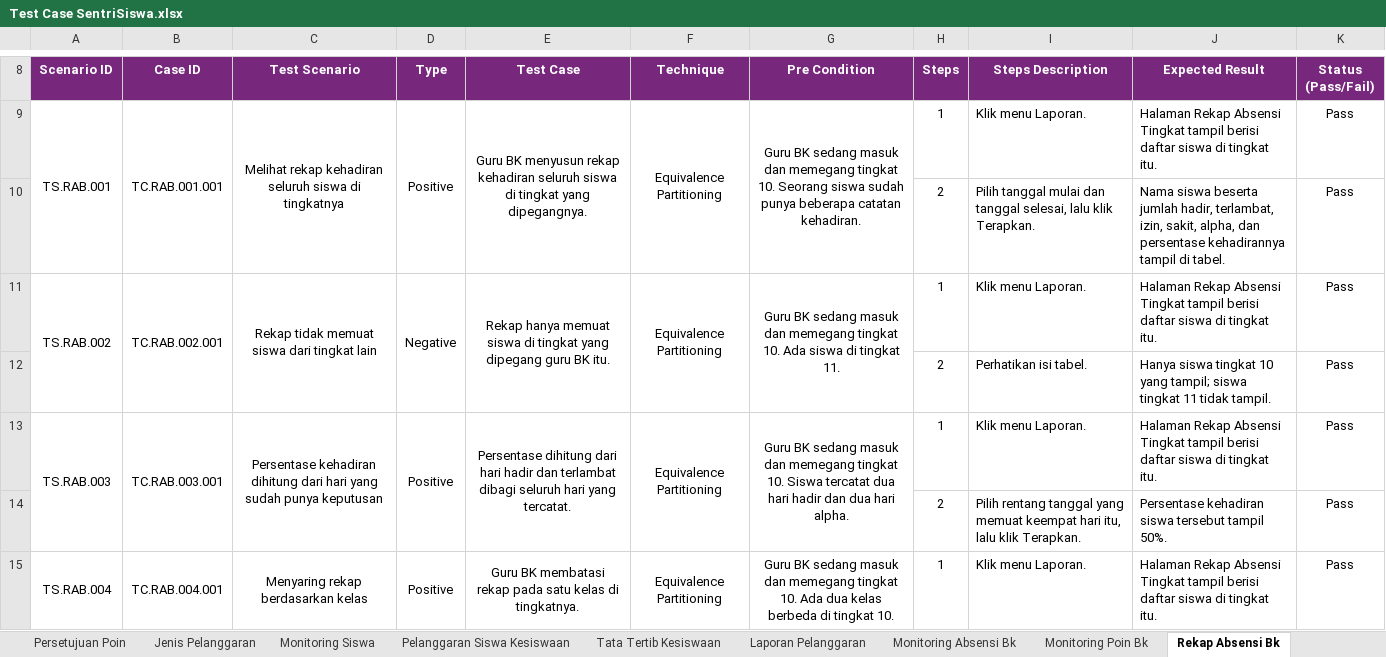
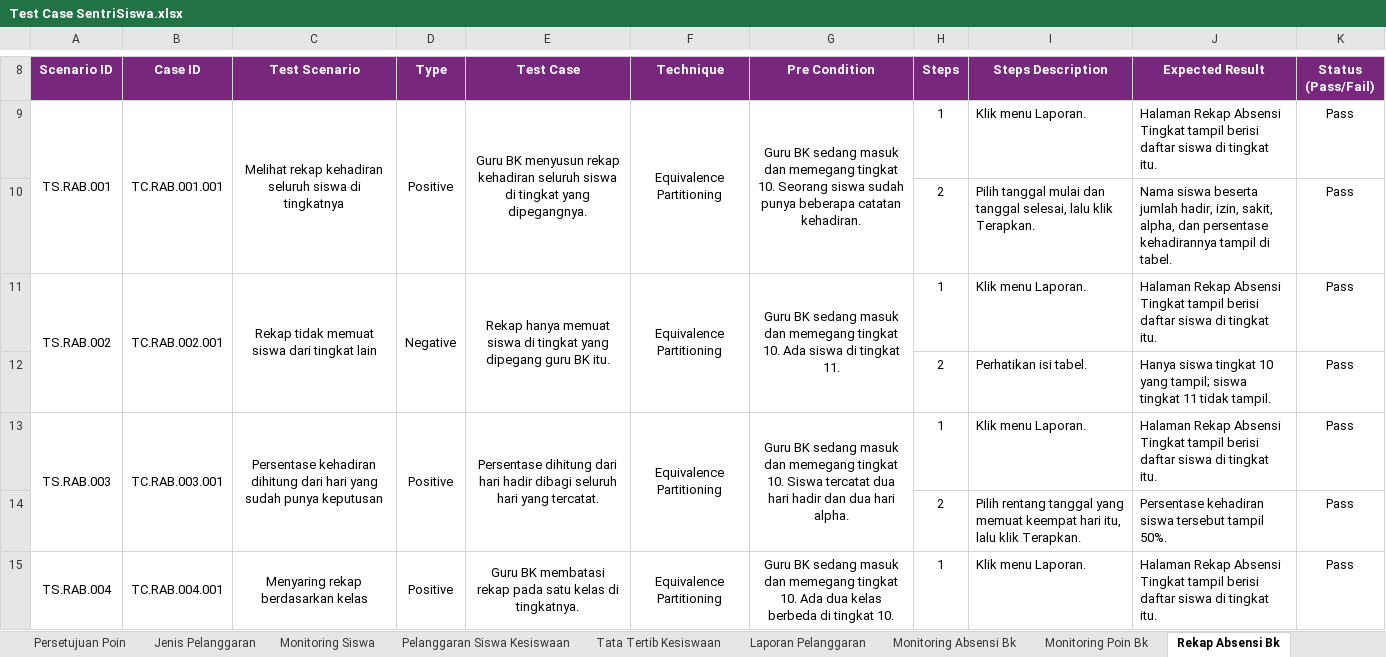
Before and after one commit to mfachriridha/sentriSiswa, an Excel workbook: docs/test_case/Test Case SentriSiswa.xlsx, sheet Rekap Absensi Bk, drawn as a sheet; only a part is shown, gaps mark what is left out; values as stored, in another font and other column widths than the file's, no borders; the diff names each change by its address in the sheet, - before the commit and + after, or states it on an @@ line.

```diff
--- a/docs/test_case/Test Case SentriSiswa.xlsx (sheet Rekap Absensi Bk)
+++ b/docs/test_case/Test Case SentriSiswa.xlsx (sheet Rekap Absensi Bk)
-J10 (Expected Result): …jumlah hadir, terlambat, izin, sakit,…
+J10 (Expected Result): …jumlah hadir, izin, sakit,…
-E13 (Test Case): …hari hadir dan terlambat dibagi seluruh…
+E13 (Test Case): …hari hadir dibagi seluruh…
```
Also changed, not shown: sheet Monitoring Siswa, sheet Monitoring Absensi Bk, sheet Rekap Absensi Wali, other sheet tabs, 24 other files.
